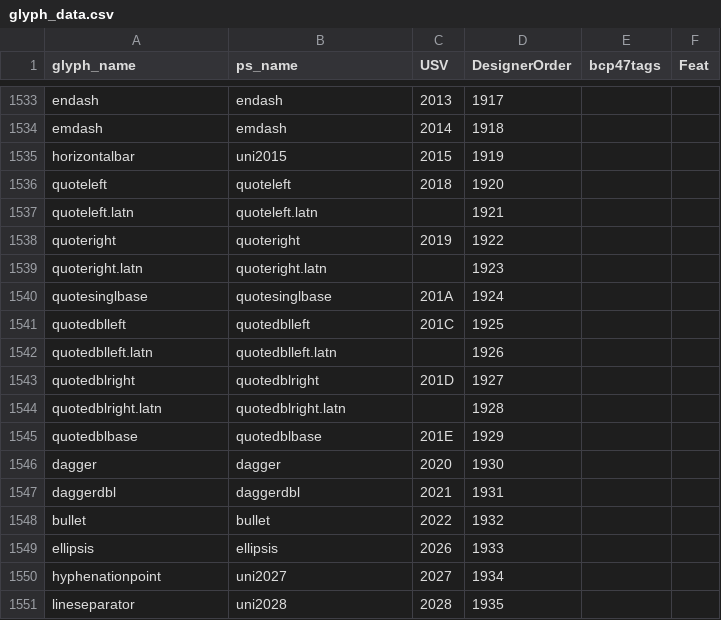
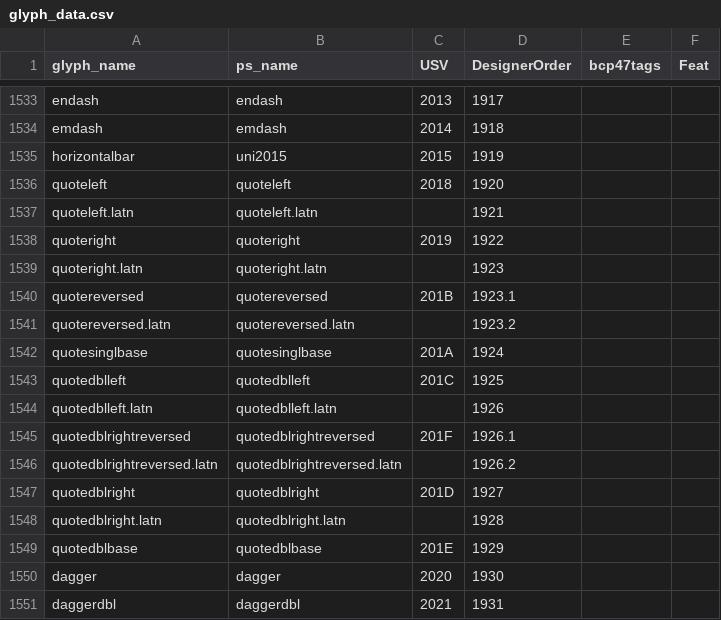
Before and after one commit to silnrsi/font-lateef, a CSV file: source/glyph_data.csv, drawn as a sheet; only a part is shown, gaps mark what is left out; the shorter side is filled out with more unchanged rows.

Commit message:
Update glyph_data.csv for 4 additional glyphs.

```diff
--- a/source/glyph_data.csv
+++ b/source/glyph_data.csv
@@ -1539,2 +1539,4 @@ quoteright,quoteright,2019,1922,,
 quoteright.latn,quoteright.latn,,1923,,
+quotereversed,quotereversed,201B,1923.1,,
+quotereversed.latn,quotereversed.latn,,1923.2,,
 quotesinglbase,quotesinglbase,201A,1924,,
@@ -1542,2 +1544,4 @@ quotedblleft,quotedblleft,201C,1925,,
 quotedblleft.latn,quotedblleft.latn,,1926,,
+quotedblrightreversed,quotedblrightreversed,201F,1926.1,,
+quotedblrightreversed.latn,quotedblrightreversed.latn,,1926.2,,
 quotedblright,quotedblright,201D,1927,,
```
